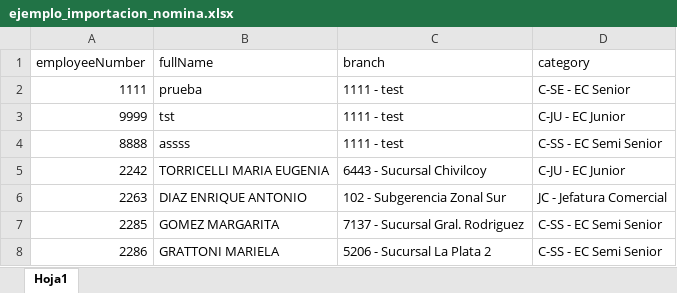
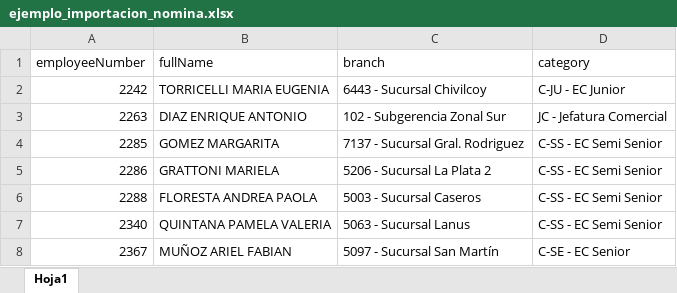
Before and after one commit to admin-prome/Validador_Metas, an Excel workbook: uploads/ejemplo_importacion_nomina.xlsx, sheet Hoja1, drawn as a sheet; only a part is shown; the shorter side is filled out with more unchanged rows; values as stored, in another font and other column widths than the file's, no borders; the diff names each change by its address in the sheet, - before the commit and + after, or states it on an @@ line.

```diff
--- a/uploads/ejemplo_importacion_nomina.xlsx (sheet Hoja1)
+++ b/uploads/ejemplo_importacion_nomina.xlsx (sheet Hoja1)
-row 2: 1111 | prueba | 1111 - test | C-SE - EC Senior
-row 3: 9999 | tst | 1111 - test | C-JU - EC Junior
-row 4: 8888 | assss | 1111 - test | C-SS - EC Semi Senior
```
Also changed, not shown: uploads/ejemplo_importacion_licencias.xlsx, 4 other files.
